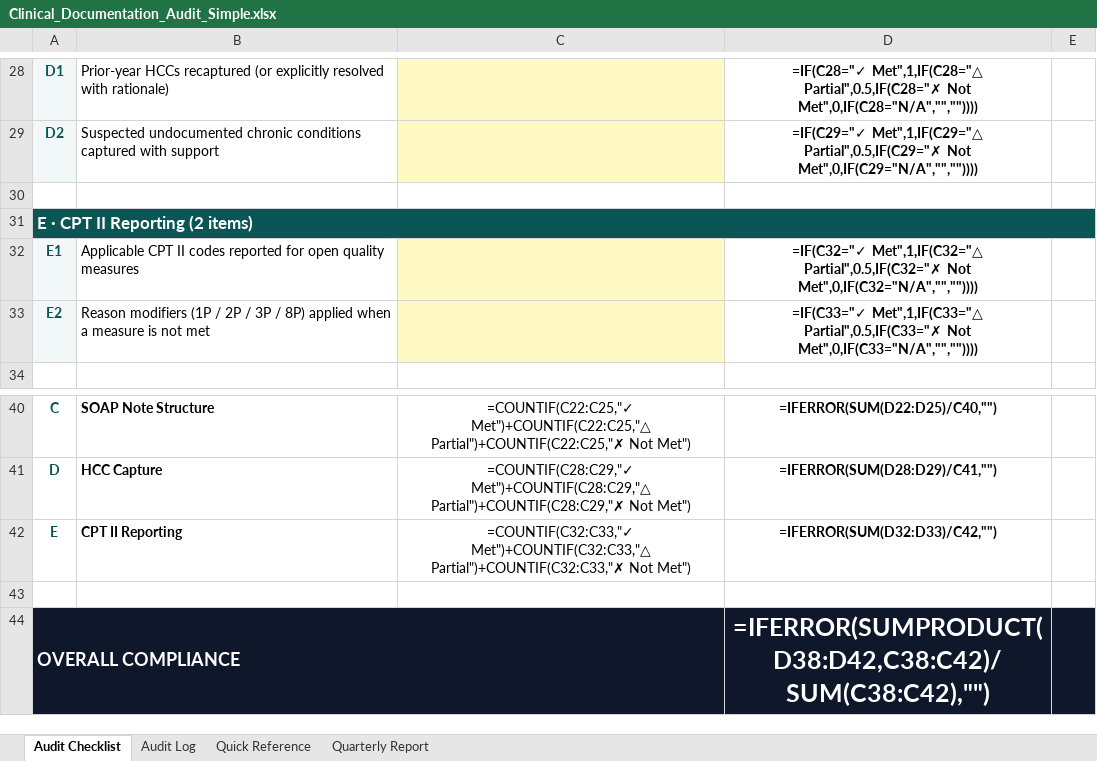
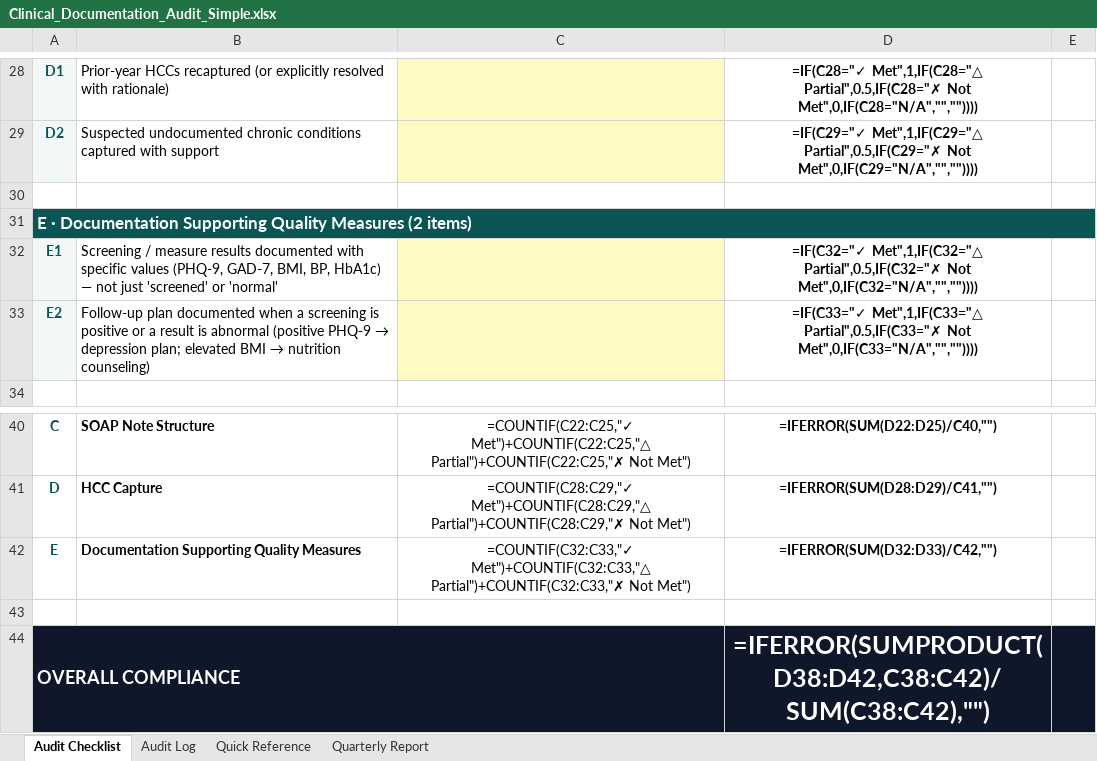
Before and after one commit to ericgalancrc-cmd/Revenue-MD, an Excel workbook: docs/Clinical_Documentation_Audit_Simple.xlsx, sheet Audit Checklist, drawn as a sheet; only a part is shown, gaps mark what is left out; values as stored, in another font and other column widths than the file's, no borders; formulas without a stored value are shown as written; conditional formats not drawn; the diff names each change by its address in the sheet, - before the commit and + after, or states it on an @@ line.

```diff
--- a/docs/Clinical_Documentation_Audit_Simple.xlsx (sheet Audit Checklist)
+++ b/docs/Clinical_Documentation_Audit_Simple.xlsx (sheet Audit Checklist)
-A31: E · CPT II Reporting (2 items)
+A31: E · Documentation Supporting Quality Measures (2 items)
-B32: Applicable CPT II codes reported for open quality measures
+B32: Screening / measure results documented with specific values (PHQ-9, GAD-7, BMI, BP, HbA1c) — not just 'screened' or 'normal'
@@ B33: Reason modifiers (1P / 2P / 3P / 8P) applied when a measure is not met → Follow-up plan documented when a screening is positive or a result is abnormal (positive PHQ-9 → depression plan; elevated BMI → nutrition counseling) @@
-B42: CPT II Reporting
+B42: Documentation Supporting Quality Measures
```
Also changed, not shown: sheet Quick Reference.
